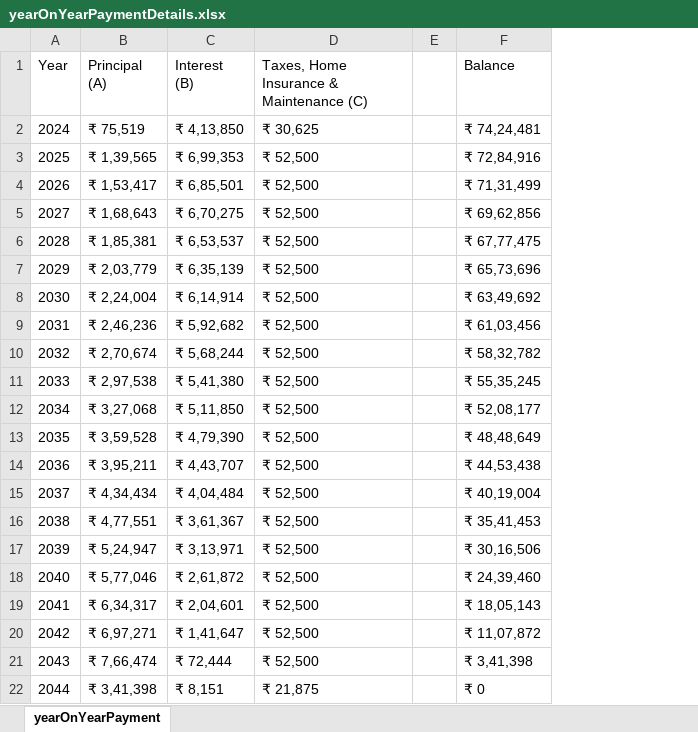
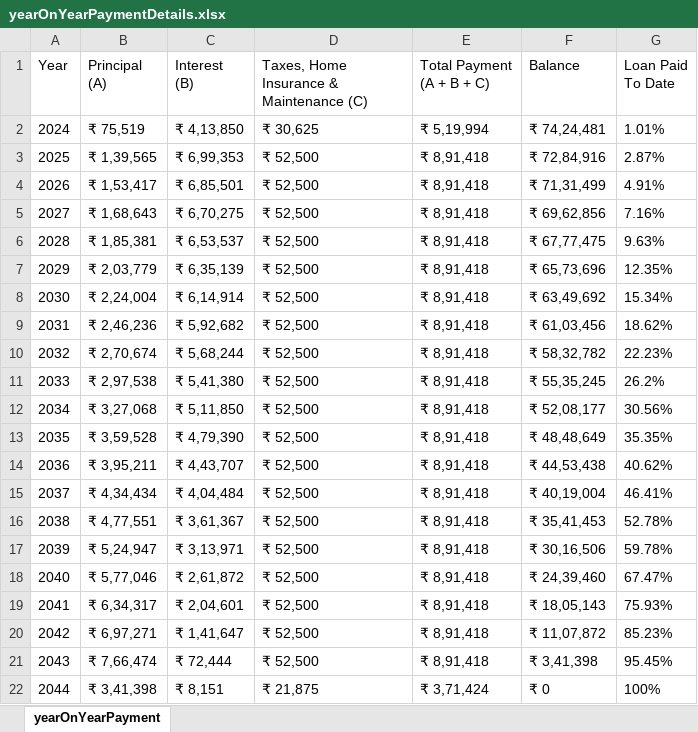
Before and after one commit to Navaneethan96384/FindingInterestHackathon, an Excel workbook: target/test-classes/yearOnYearPaymentDetails.xlsx, sheet yearOnYearPayment, drawn as a sheet; values as stored, in another font and other column widths than the file's, no borders; removed rows and columns are numbered as before the commit, all else as after; the diff names each change by its address in the sheet, - before the commit and + after, or states it on an @@ line.

```diff
--- a/target/test-classes/yearOnYearPaymentDetails.xlsx (sheet yearOnYearPayment)
+++ b/target/test-classes/yearOnYearPaymentDetails.xlsx (sheet yearOnYearPayment)
-column E, empty
+column E (Total Payment (A + B + C)), rows 2-22: ₹ 5,19,994 | ₹ 8,91,418 | ₹ 8,91,418 | ₹ 8,91,418 | ₹ 8,91,418 | ₹ 8,91,418 | ₹ 8,91,418 | ₹ 8,91,418 | ₹ 8,91,418 | ₹ 8,91,418 | ₹ 8,91,418 | ₹ 8,91,418 | ₹ 8,91,418 | ₹ 8,91,418 | ₹ 8,91,418 | ₹ 8,91,418 | ₹ 8,91,418 | ₹ 8,91,418 | ₹ 8,91,418 | ₹ 8,91,418 | ₹ 3,71,424
+column G (Loan Paid To Date), rows 2-22: 1.01% | 2.87% | 4.91% | 7.16% | 9.63% | 12.35% | 15.34% | 18.62% | 22.23% | 26.2% | 30.56% | 35.35% | 40.62% | 46.41% | 52.78% | 59.78% | 67.47% | 75.93% | 85.23% | 95.45% | 100%
```
Also changed, not shown: 37 other files.
